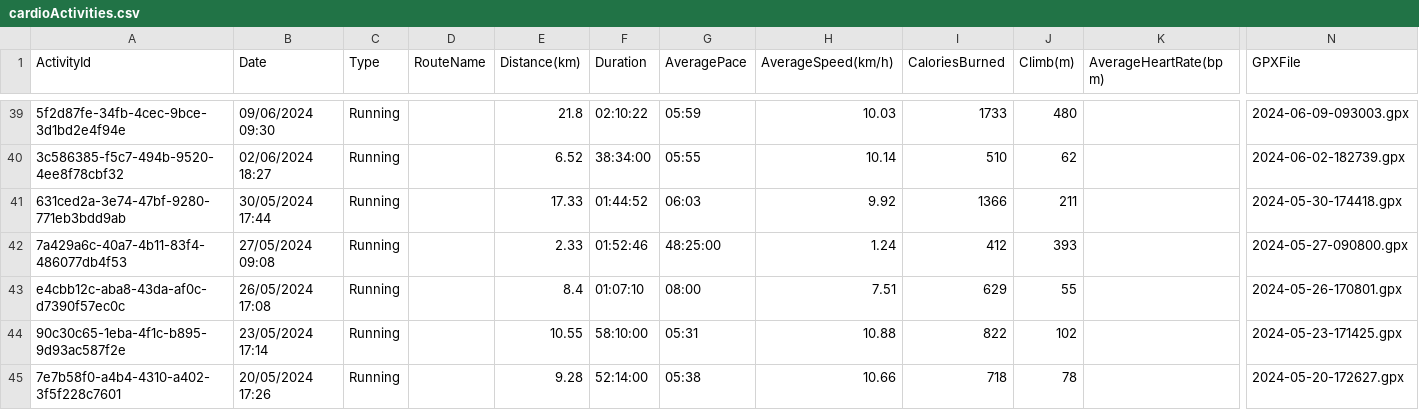
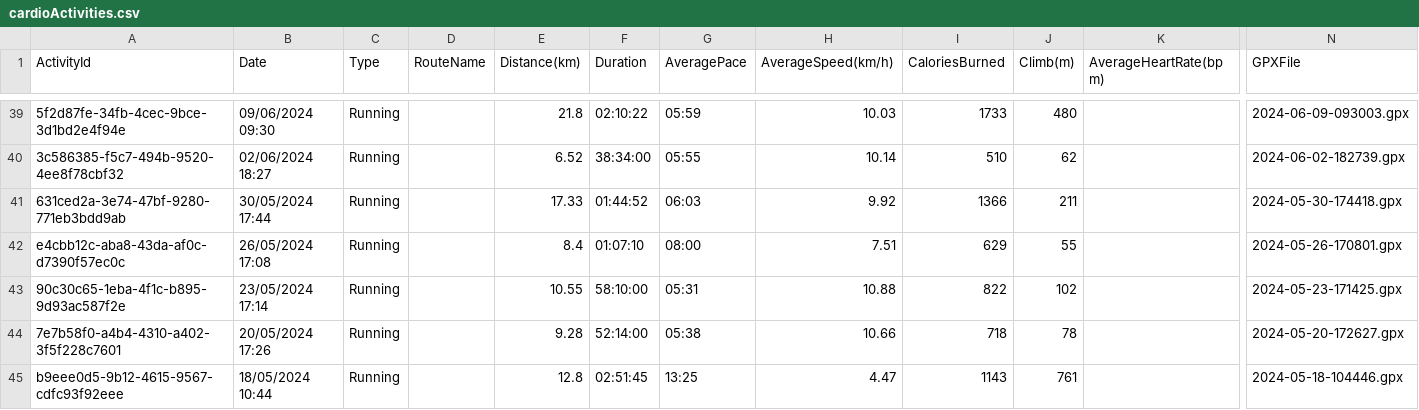
Before and after one commit to WilliamRbc/Mon_portfolio, a CSV file: 01-runkeeper-data-export-79592130-2024-09-24-083524/cardioActivities.csv, drawn as a sheet; only a part is shown, gaps mark what is left out; the shorter side is filled out with more unchanged rows; rows hold the shown columns only; the diff names each change by its address in the sheet, - before the commit and + after, or states it on an @@ line.

Commit message:
Update cardioActivities.csv

```diff
--- a/01-runkeeper-data-export-79592130-2024-09-24-083524/cardioActivities.csv
+++ b/01-runkeeper-data-export-79592130-2024-09-24-083524/cardioActivities.csv
-row 42: 7a429a6c-40a7-4b11-83f4-486077db4f53 | 27/05/2024 09:08 | Running |  | 2.33 | 01:52:46 | 48:25:00 | 1.24 | 412 | 393 |  | 2024-05-27-090800.gpx
```
